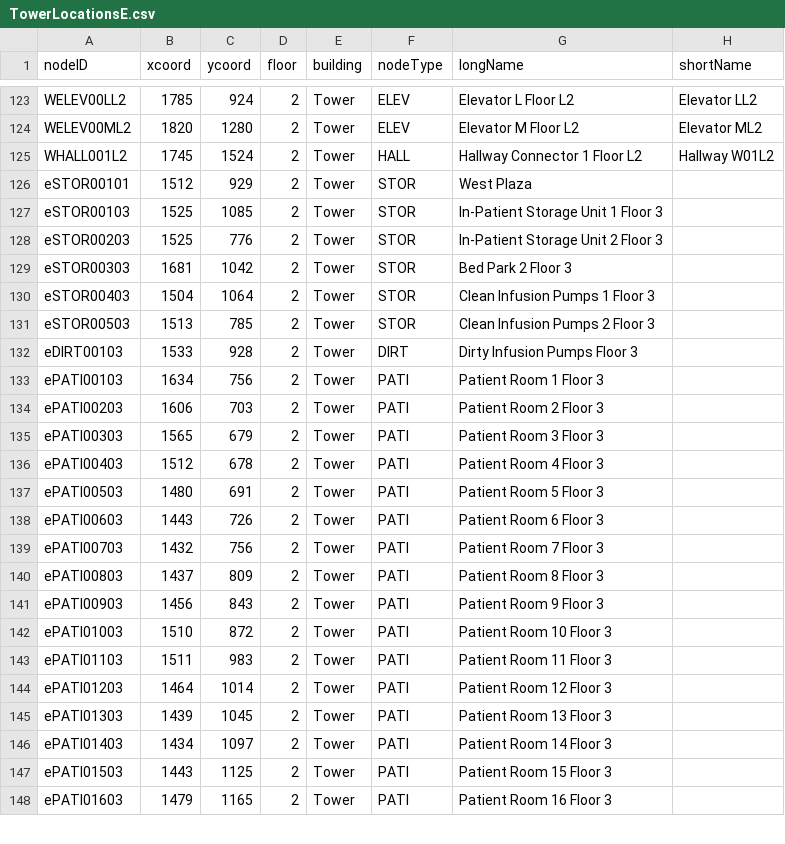
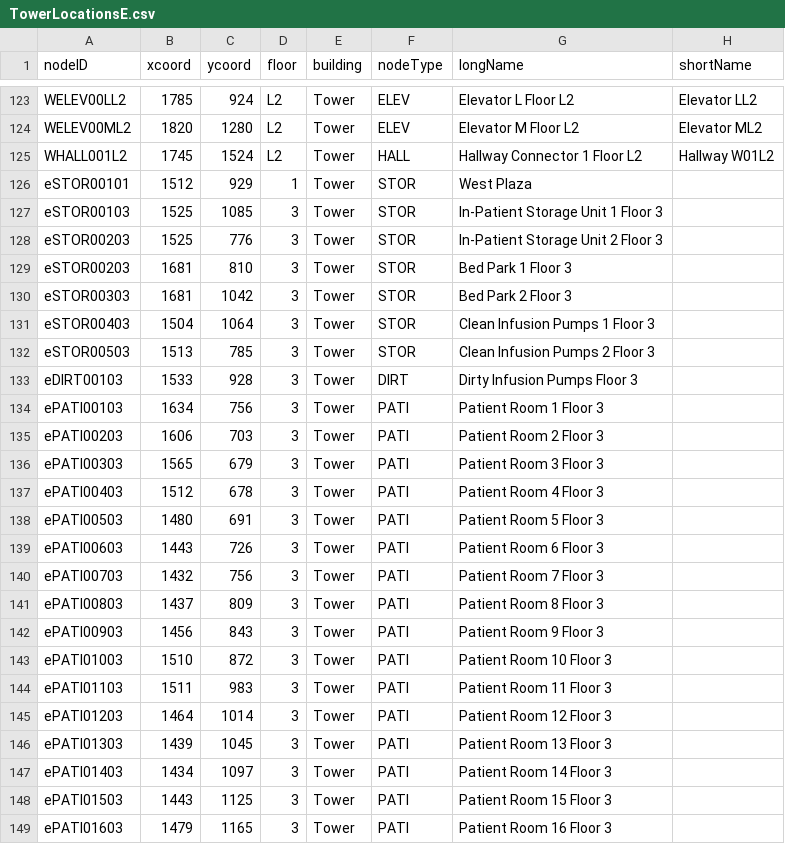
Before and after one commit to CS3733-C22-Team-E/MedicalTracking, a CSV file: MedicalTrackingApp/src/main/resources/edu/wpi/teame/csv/TowerLocationsE.csv, drawn as a sheet; only a part is shown, gaps mark what is left out; addresses are those after the commit; the diff covers the shown part only; the diff names each change by its address in the sheet, - before the commit and + after, or states it on an @@ line.

```diff
--- a/MedicalTrackingApp/src/main/resources/edu/wpi/teame/csv/TowerLocationsE.csv
+++ b/MedicalTrackingApp/src/main/resources/edu/wpi/teame/csv/TowerLocationsE.csv
-D123:D125 (floor): 2
+D123:D125 (floor): L2
-D126 (floor): 2
+D126 (floor): 1
-D127:D128 (floor): 2
+D127:D128 (floor): 3
+row 129: eSTOR00203 | 1681 | 810 | 3 | Tower | STOR | Bed Park 1 Floor 3
-D130:D149 (floor): 2
+D130:D149 (floor): 3
```
Also changed, not shown: 101 edited cells elsewhere in this file, MedicalTrackingApp/build/resources/main/edu/wpi/teame/csv/TowerLocationsE.csv, 5 other files.
